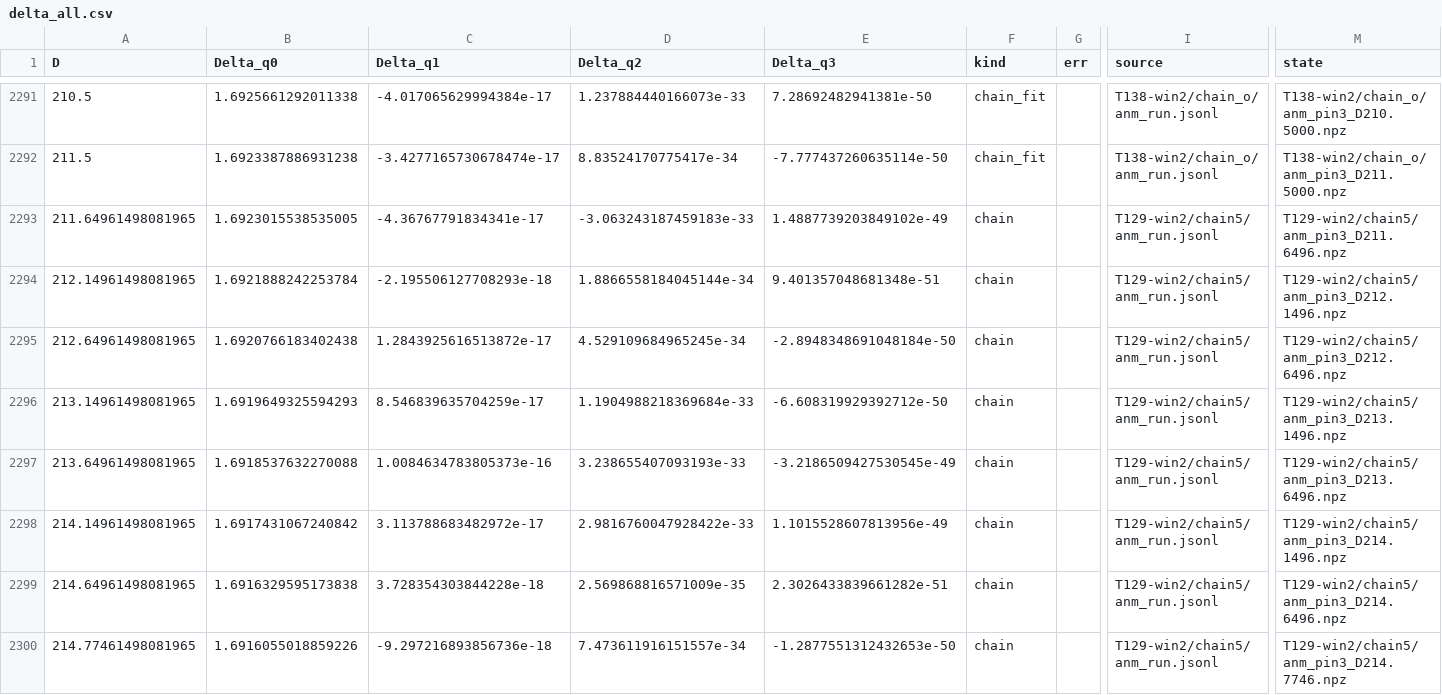
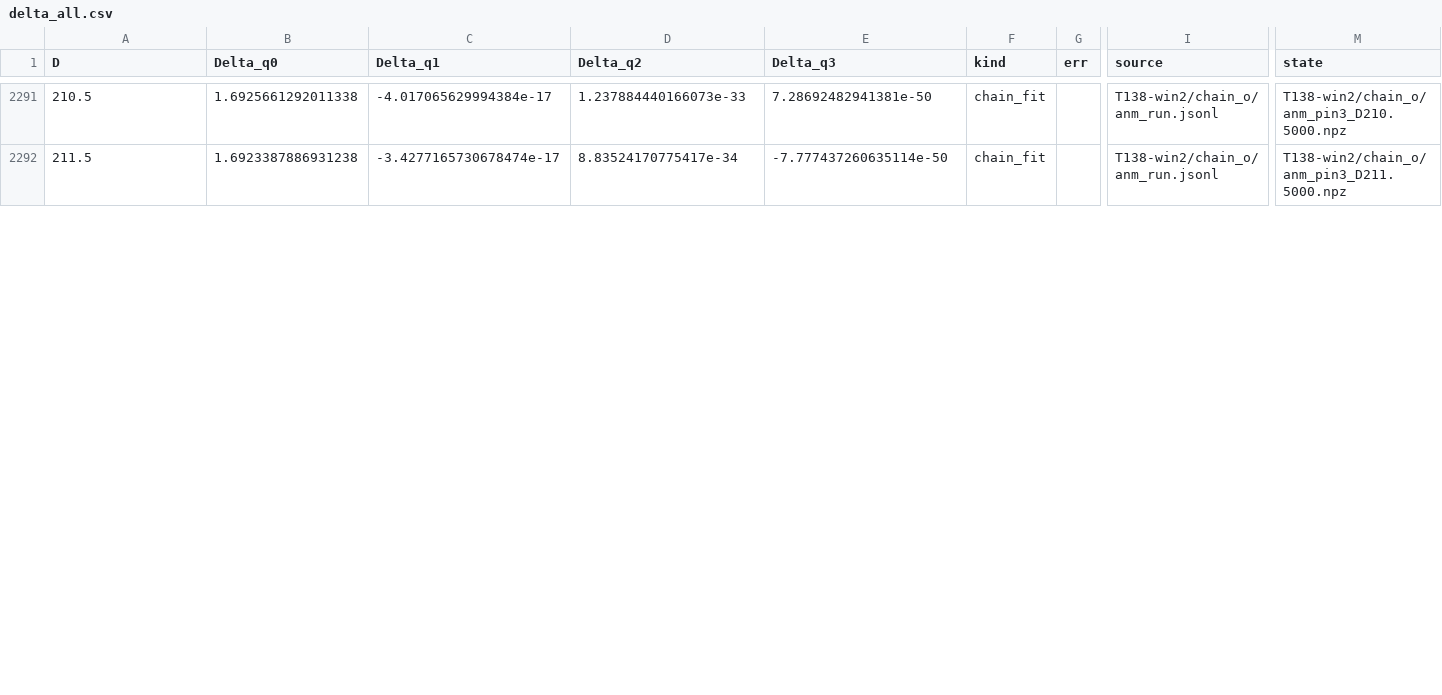
Before and after one commit to nmoinvaz/choptuik-large-d, a CSV file: hp/data/delta_all.csv, drawn as a sheet; only a part is shown, gaps mark what is left out; removed rows and columns are numbered as before the commit, all else as after; rows hold the shown columns only; the diff covers the shown part only; the diff names each change by its address in the sheet, - before the commit and + after, or states it on an @@ line.

Commit message:
hp/data: delta_all.csv with chain_fit to D 215 and the fits err kind
chain_fit now passes the trend-held chain's last row, so it replaces
every chain row. Where T140 reran its path with the held fit of degree
6 or 10, a chain_fit row's err is the spread over the fit's degree.

```diff
--- a/hp/data/delta_all.csv
+++ b/hp/data/delta_all.csv
-row 2293: 211.64961498081965 | 1.6923015538535005 | -4.36767791834341e-17 | -3.063243187459183e-33 | 1.4887739203849102e-49 | chain |  | T129-win2/chain5/anm_run.jsonl | T129-win2/chain5/anm_pin3_D211.6496.npz
-row 2294: 212.14961498081965 | 1.6921888242253784 | -2.195506127708293e-18 | 1.8866558184045144e-34 | 9.401357048681348e-51 | chain |  | T129-win2/chain5/anm_run.jsonl | T129-win2/chain5/anm_pin3_D212.1496.npz
-row 2295: 212.64961498081965 | 1.6920766183402438 | 1.2843925616513872e-17 | 4.529109684965245e-34 | -2.8948348691048184e-50 | chain |  | T129-win2/chain5/anm_run.jsonl | T129-win2/chain5/anm_pin3_D212.6496.npz
-row 2296: 213.14961498081965 | 1.6919649325594293 | 8.546839635704259e-17 | 1.1904988218369684e-33 | -6.608319929392712e-50 | chain |  | T129-win2/chain5/anm_run.jsonl | T129-win2/chain5/anm_pin3_D213.1496.npz
-row 2297: 213.64961498081965 | 1.6918537632270088 | 1.0084634783805373e-16 | 3.238655407093193e-33 | -3.2186509427530545e-49 | chain |  | T129-win2/chain5/anm_run.jsonl | T129-win2/chain5/anm_pin3_D213.6496.npz
-row 2298: 214.14961498081965 | 1.6917431067240842 | 3.113788683482972e-17 | 2.9816760047928422e-33 | 1.1015528607813956e-49 | chain |  | T129-win2/chain5/anm_run.jsonl | T129-win2/chain5/anm_pin3_D214.1496.npz
-row 2299: 214.64961498081965 | 1.6916329595173838 | 3.728354303844228e-18 | 2.569868816571009e-35 | 2.3026433839661282e-51 | chain |  | T129-win2/chain5/anm_run.jsonl | T129-win2/chain5/anm_pin3_D214.6496.npz
-row 2300: 214.77461498081965 | 1.6916055018859226 | -9.297216893856736e-18 | 7.473611916151557e-34 | -1.2877551312432653e-50 | chain |  | T129-win2/chain5/anm_run.jsonl | T129-win2/chain5/anm_pin3_D214.7746.npz
```
Also changed, not shown: 4 added rows, 3 removed rows and 62 edited cells elsewhere in this file, hp/data/delta_published_compare.csv, 3 other files.
